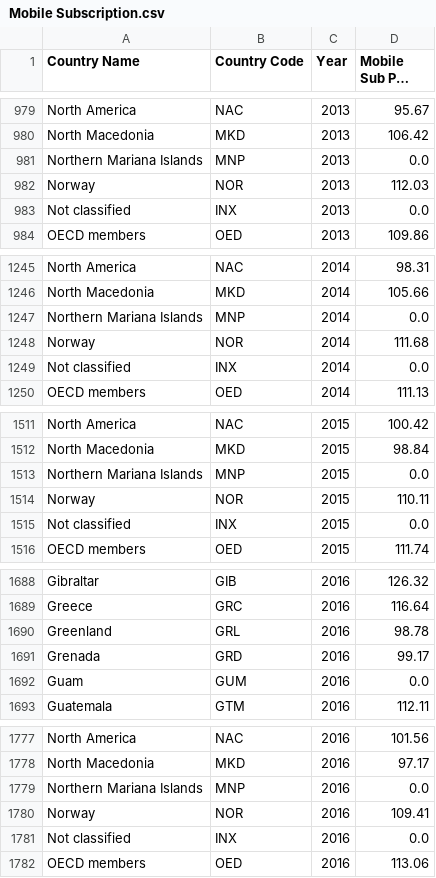
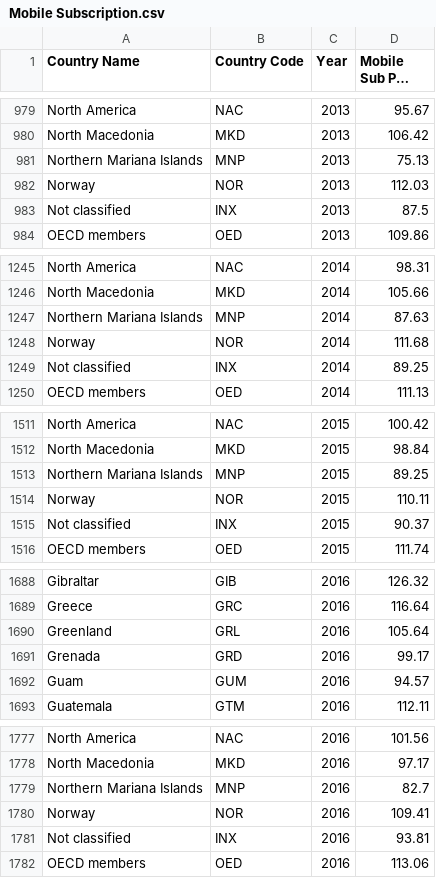
Before and after one commit to vihaveman/Breaking_Barriers, a CSV file: resources/Violetta_to_Clean/Cleaned_Data/Mobile Subscription.csv, drawn as a sheet; only a part is shown, gaps mark what is left out; long unchanged cells end in …; the diff covers the shown part only.

Commit message:
Update Mobile Subscription.csv

```diff
--- a/resources/Violetta_to_Clean/Cleaned_Data/Mobile Subscription.csv
+++ b/resources/Violetta_to_Clean/Cleaned_Data/Mobile Subscription.csv
@@ -980,5 +980,5 @@ North America,NAC,2013,95.67
 North Macedonia,MKD,2013,106.42
-Northern Mariana Islands,MNP,2013,0.0
+Northern Mariana Islands,MNP,2013,75.13
 Norway,NOR,2013,112.03
-Not classified,INX,2013,0.0
+Not classified,INX,2013,87.5
 OECD members,OED,2013,109.86
@@ -1246,5 +1246,5 @@ North America,NAC,2014,98.31
 North Macedonia,MKD,2014,105.66
-Northern Mariana Islands,MNP,2014,0.0
+Northern Mariana Islands,MNP,2014,87.63
 Norway,NOR,2014,111.68
-Not classified,INX,2014,0.0
+Not classified,INX,2014,89.25
 OECD members,OED,2014,111.13
@@ -1512,5 +1512,5 @@ North America,NAC,2015,100.42
 North Macedonia,MKD,2015,98.84
-Northern Mariana Islands,MNP,2015,0.0
+Northern Mariana Islands,MNP,2015,89.25
 Norway,NOR,2015,110.11
-Not classified,INX,2015,0.0
+Not classified,INX,2015,90.37
 OECD members,OED,2015,111.74
@@ -1689,5 +1689,5 @@ Gibraltar,GIB,2016,126.32
 Greece,GRC,2016,116.64
-Greenland,GRL,2016,98.78
+Greenland,GRL,2016,105.64
 Grenada,GRD,2016,99.17
-Guam,GUM,2016,0.0
+Guam,GUM,2016,94.57
 Guatemala,GTM,2016,112.11
@@ -1778,5 +1778,5 @@ North America,NAC,2016,101.56
 North Macedonia,MKD,2016,97.17
-Northern Mariana Islands,MNP,2016,0.0
+Northern Mariana Islands,MNP,2016,82.7
 Norway,NOR,2016,109.41
-Not classified,INX,2016,0.0
+Not classified,INX,2016,93.81
 OECD members,OED,2016,113.06
```
Also changed, not shown: 142 edited cells elsewhere in this file.
